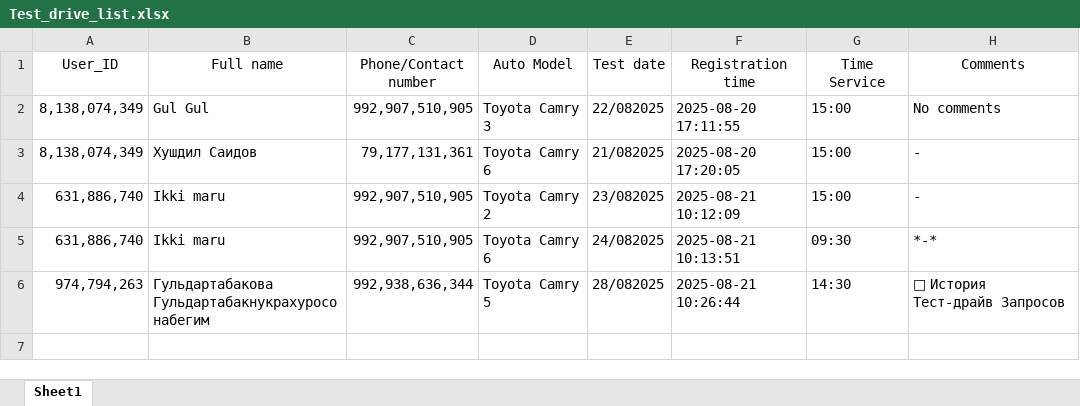
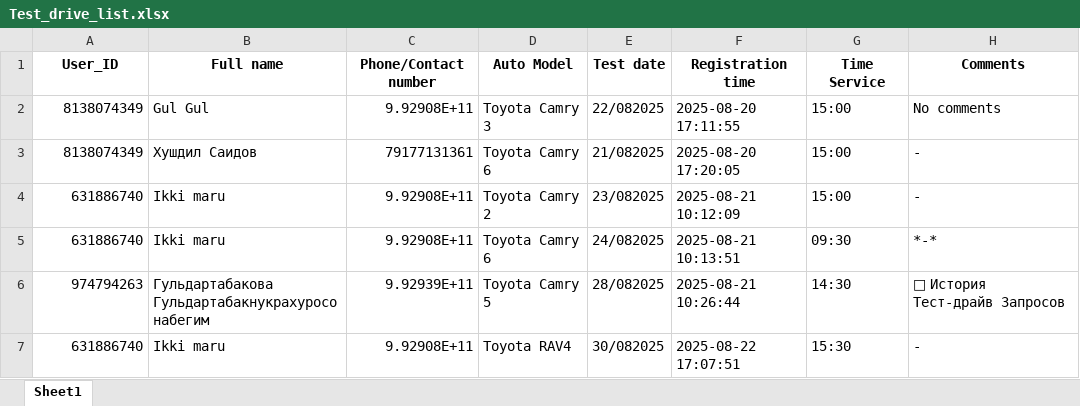
Before and after one commit to Ismatik/Tajmotors, an Excel workbook: Registration files/Test_drive_list.xlsx, sheet Sheet1, drawn as a sheet; values as stored, in another font and other column widths than the file's, no borders; the diff names each change by its address in the sheet, - before the commit and + after, or states it on an @@ line.

Commit message:
Made language for test drive and service

```diff
--- a/Registration files/Test_drive_list.xlsx (sheet Sheet1)
+++ b/Registration files/Test_drive_list.xlsx (sheet Sheet1)
-A1:H1 bold: off
+A1:H1 bold: on
-A2:A3 (User_ID): 8,138,074,349
+A2:A3 (User_ID): 8138074349
-C2 (Phone/Contact number): 992,907,510,905
+C2 (Phone/Contact number): 9.92908E+11
-C3 (Phone/Contact number): 79,177,131,361
+C3 (Phone/Contact number): 79177131361
-A4:A5 (User_ID): 631,886,740
+A4:A5 (User_ID): 631886740
-C4:C5 (Phone/Contact number): 992,907,510,905
+C4:C5 (Phone/Contact number): 9.92908E+11
-A6 (User_ID): 974,794,263
+A6 (User_ID): 974794263
-C6 (Phone/Contact number): 992,938,636,344
+C6 (Phone/Contact number): 9.92939E+11
+row 7: 631886740 | Ikki maru | 9.92908E+11 | Toyota RAV4 | 30/082025 | 2025-08-22 17:07:51 | 15:30 | -
```
Also changed, not shown: Registration files/Registered_users.xlsx, Registration files/Service_list.xlsx, 8 other files.
